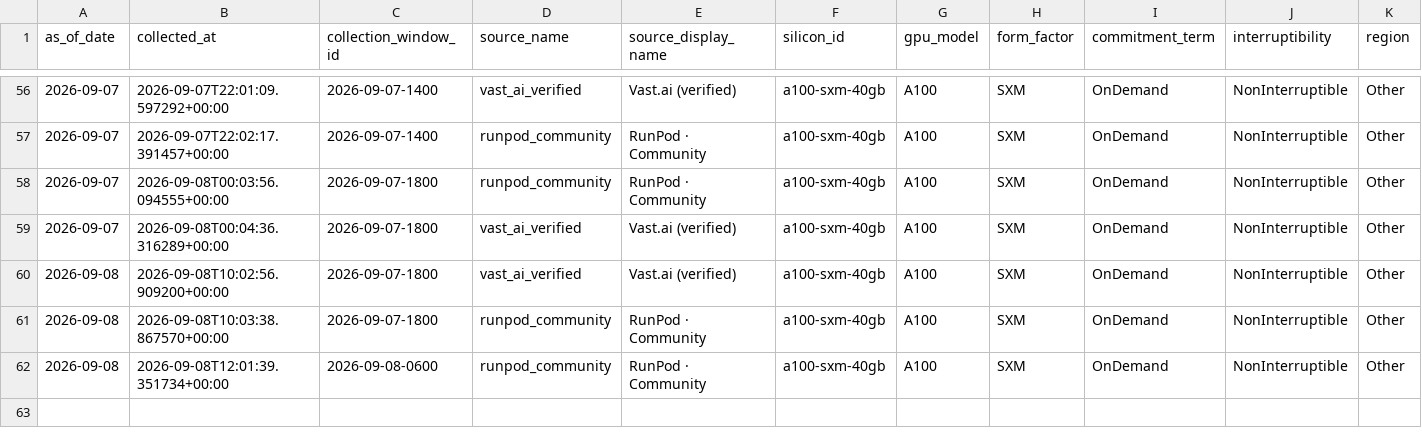
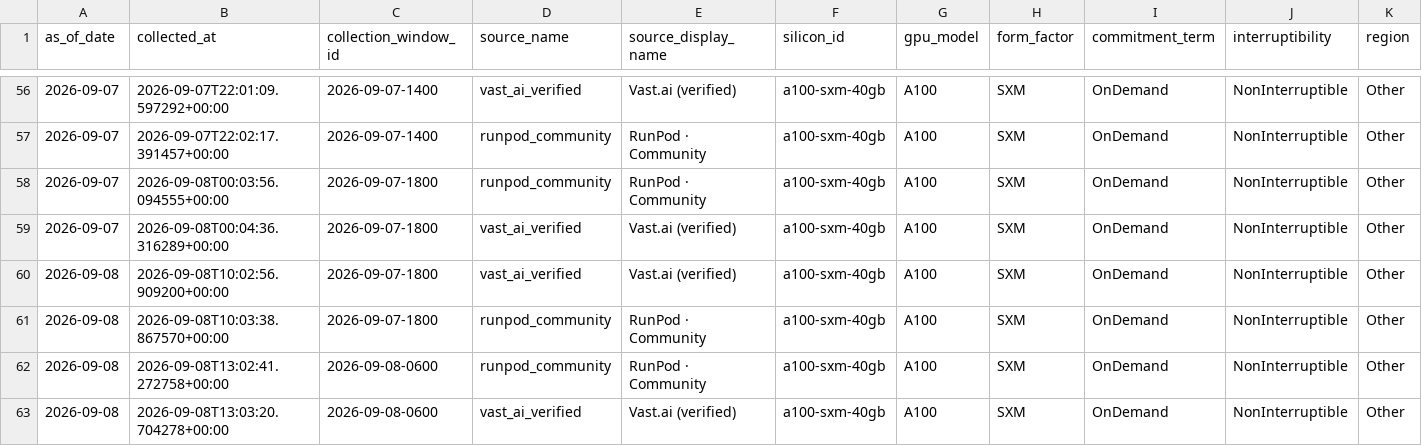
Before and after one commit to ccir-index/ccir-site, a CSV file: public/data/marketplace_a100-sxm-40gb.csv, drawn as a sheet; only a part is shown, gaps mark what is left out; rows hold the shown columns only; the diff names each change by its address in the sheet, - before the commit and + after, or states it on an @@ line.

```diff
--- a/public/data/marketplace_a100-sxm-40gb.csv
+++ b/public/data/marketplace_a100-sxm-40gb.csv
-B62 (collected_at): 2026-09-08T12:01:39.351734+00:00
+B62 (collected_at): 2026-09-08T13:02:41.272758+00:00
+row 63: 2026-09-08 | 2026-09-08T13:03:20.704278+00:00 | 2026-09-08-0600 | vast_ai_verified | Vast.ai (verified) | a100-sxm-40gb | A100 | SXM | OnDemand | NonInterruptible | Other
```
Also changed, not shown: public/data/marketplace_h200-sxm-141gb.csv, public/data/shadeform_availability_history_a100-sxm-80gb.csv, 27 other files.
